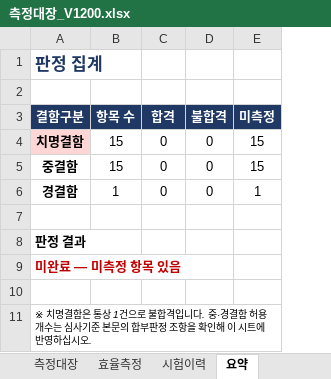
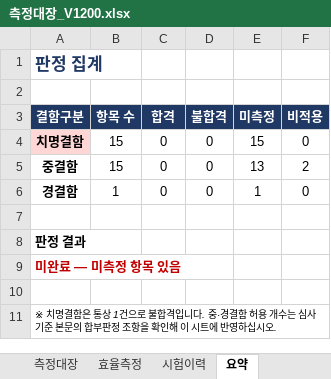
Before and after one commit to Hatkeit/embedded-product-review, an Excel workbook: docs/ks-c-8560/측정대장_V1200.xlsx, sheet 요약, drawn as a sheet; values as stored, in another font and other column widths than the file's, no borders; the diff names each change by its address in the sheet, - before the commit and + after, or states it on an @@ line.

```diff
--- a/docs/ks-c-8560/측정대장_V1200.xlsx (sheet 요약)
+++ b/docs/ks-c-8560/측정대장_V1200.xlsx (sheet 요약)
+column F (비적용), rows 4-6: 0 | 2 | 0
-E5 (미측정): 15
+E5 (미측정): 13
```
Also changed, not shown: sheet 측정대장, sheet 효율측정, sheet 안내, formulas that keep their value, 14 other files.
